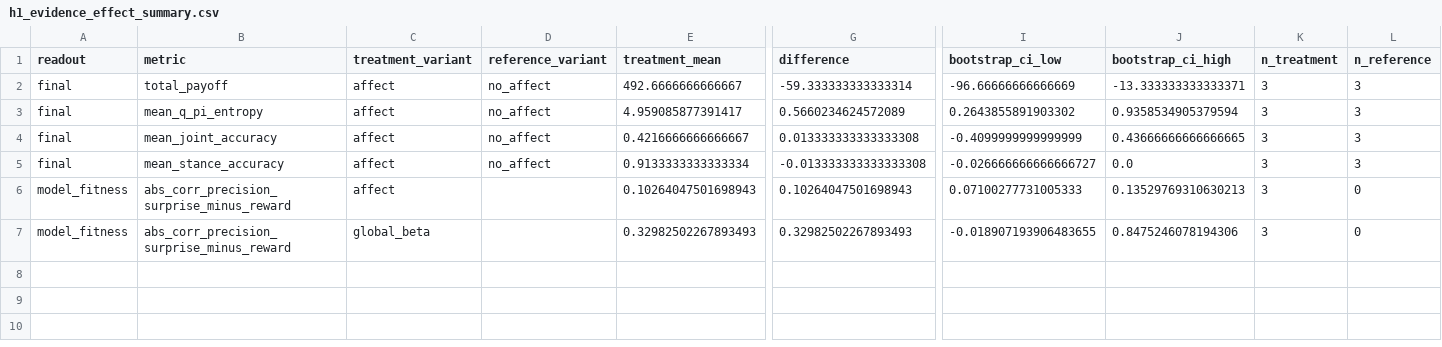
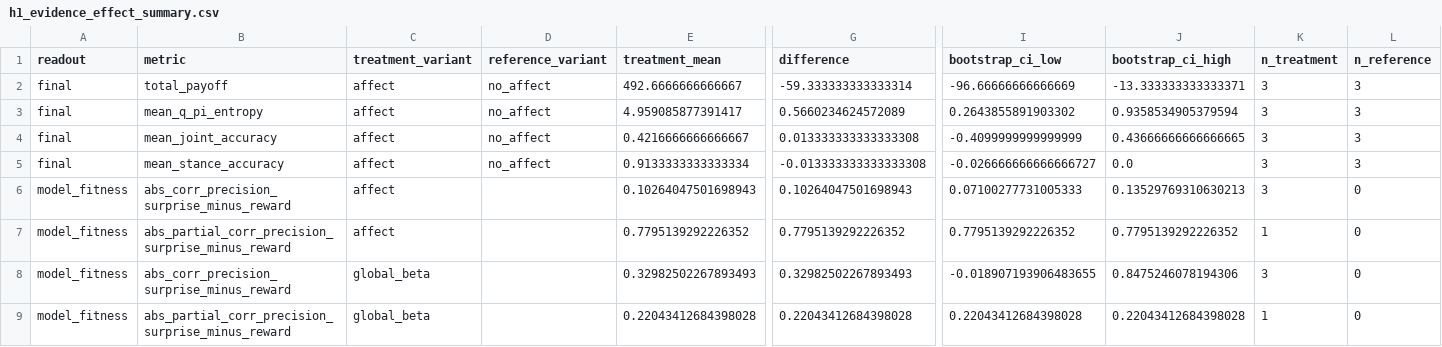
Before and after one commit to har5h1l/affect_aif, a CSV file: docs/paper/manuscript/source_tables/postfix_smoke_20260528/h1_evidence_effect_summary.csv, drawn as a sheet; only a part is shown, gaps mark what is left out; rows hold the shown columns only; the diff names each change by its address in the sheet, - before the commit and + after, or states it on an @@ line.

```diff
--- a/docs/paper/manuscript/source_tables/postfix_smoke_20260528/h1_evidence_effect_summary.csv
+++ b/docs/paper/manuscript/source_tables/postfix_smoke_20260528/h1_evidence_effect_summary.csv
+row 7: model_fitness | abs_partial_corr_precision_surprise_minus_reward | affect |  | 0.7795139292226352 | 0.7795139292226352 | 0.7795139292226352 | 0.7795139292226352 | 1 | 0
+row 9: model_fitness | abs_partial_corr_precision_surprise_minus_reward | global_beta |  | 0.22043412684398028 | 0.22043412684398028 | 0.22043412684398028 | 0.22043412684398028 | 1 | 0
```
Also changed, not shown: docs/paper/manuscript/source_tables/h1_evidence_effect_summary.csv, docs/paper/manuscript/source_tables/h1_model_fitness_correlation_summary.csv, 9 other files.
